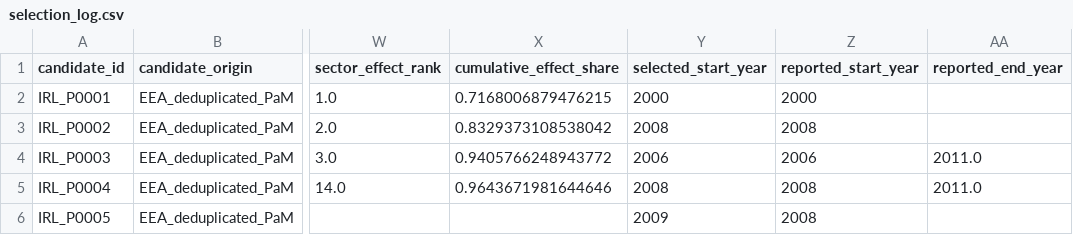
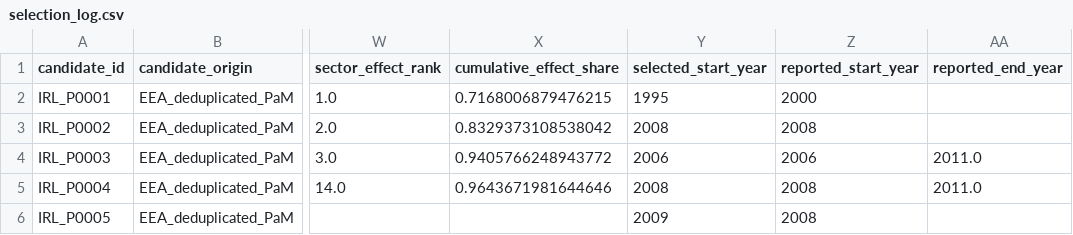
Before and after one commit to MehdiGalway/INPACT, a CSV file: data/policy_timeline/selection_log.csv, drawn as a sheet; only a part is shown, gaps mark what is left out; the diff names each change by its address in the sheet, - before the commit and + after, or states it on an @@ line.

```diff
--- a/data/policy_timeline/selection_log.csv
+++ b/data/policy_timeline/selection_log.csv
-Y2 (selected_start_year): 2000
+Y2 (selected_start_year): 1995
```
Also changed, not shown: data/policy_timeline/policy_catalogue.csv, 14 other files.
